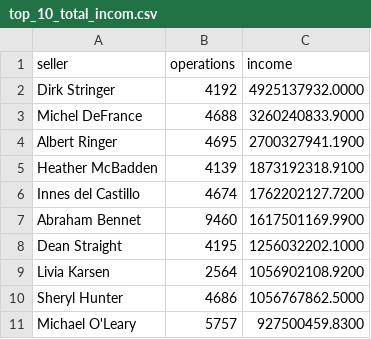
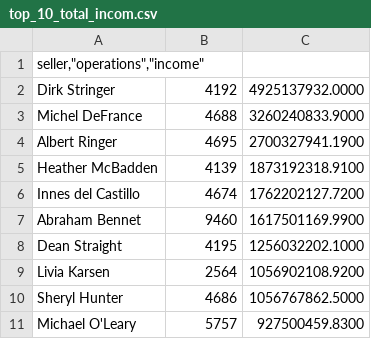
Before and after one commit to waynecs16-glitch/data-analytics-project-92, a CSV file: top_10_total_incom.csv, drawn as a sheet.

Commit message:
Add files via upload

```diff
--- a/top_10_total_incom.csv
+++ b/top_10_total_incom.csv
@@ -1,2 +1,2 @@
-"seller","operations","income"
+"seller,""operations"",""income"""
 Dirk Stringer,4192,4925137932.0000
```
